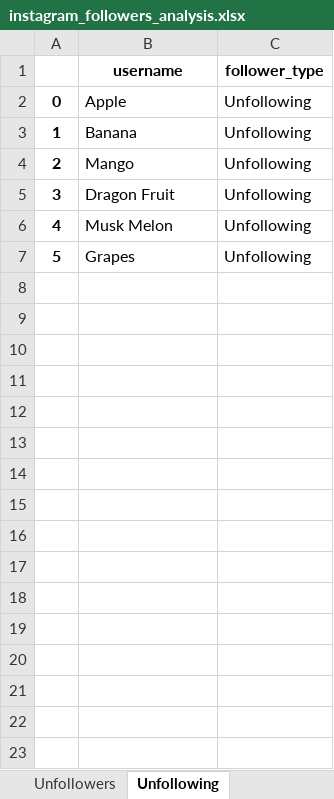
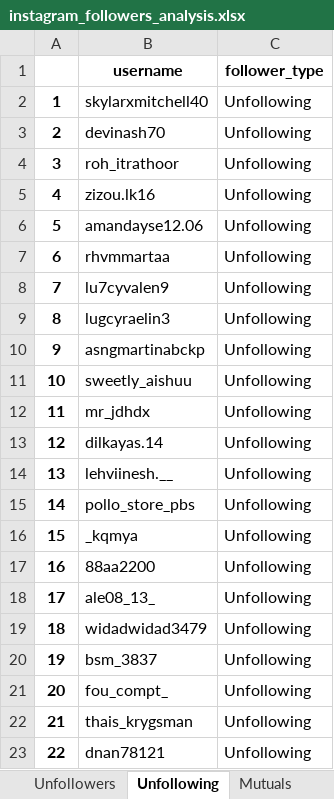
Before and after one commit to Bavenraj/instagram-follower-tracker, an Excel workbook: instagram_followers_analysis.xlsx, sheet Unfollowing, drawn as a sheet; values as stored, in another font and other column widths than the file's, no borders; addresses are those after the commit; the diff names each change by its address in the sheet, - before the commit and + after, or states it on an @@ line.

```diff
--- a/instagram_followers_analysis.xlsx (sheet Unfollowing)
+++ b/instagram_followers_analysis.xlsx (sheet Unfollowing)
+sheet tab: Mutuals
@@ column A renumbered between rows 2 and 15 @@
-B2 (username): Apple
+B2 (username): skylarxmitchell40
+row 3: 2 | devinash70 | Unfollowing
+row 4: 3 | roh_itrathoor | Unfollowing
+row 5: 4 | zizou.lk16 | Unfollowing
-B6 (username): Banana
+B6 (username): amandayse12.06
+row 7: 6 | rhvmmartaa | Unfollowing
+row 8: 7 | lu7cyvalen9 | Unfollowing
-B9 (username): Mango
+B9 (username): lugcyraelin3
-B10 (username): Dragon Fruit
+B10 (username): asngmartinabckp
+row 11: 10 | sweetly_aishuu | Unfollowing
+row 12: 11 | mr_jdhdx | Unfollowing
+row 13: 12 | dilkayas.14 | Unfollowing
-B14 (username): Musk Melon
+B14 (username): lehviinesh.__
-B15 (username): Grapes
+B15 (username): pollo_store_pbs
+row 16: 15 | _kqmya | Unfollowing
+row 17: 16 | 88aa2200 | Unfollowing
+row 18: 17 | ale08_13_ | Unfollowing
+row 19: 18 | widadwidad3479 | Unfollowing
+row 20: 19 | bsm_3837 | Unfollowing
+row 21: 20 | fou_compt_ | Unfollowing
+row 22: 21 | thais_krygsman | Unfollowing
+row 23: 22 | dnan78121 | Unfollowing
```
Also changed, not shown: sheet Unfollowers, other sheet tabs, 5 other files.
